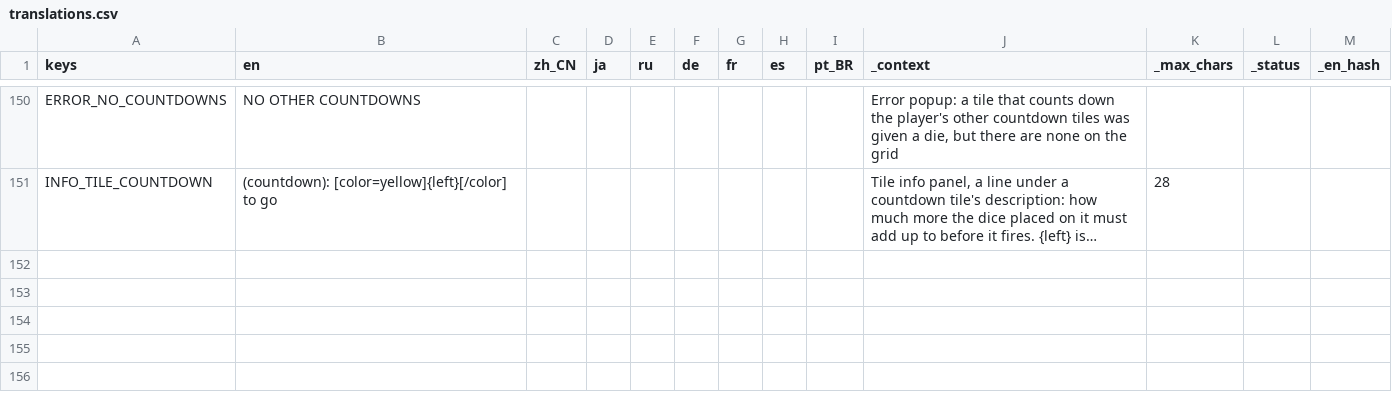
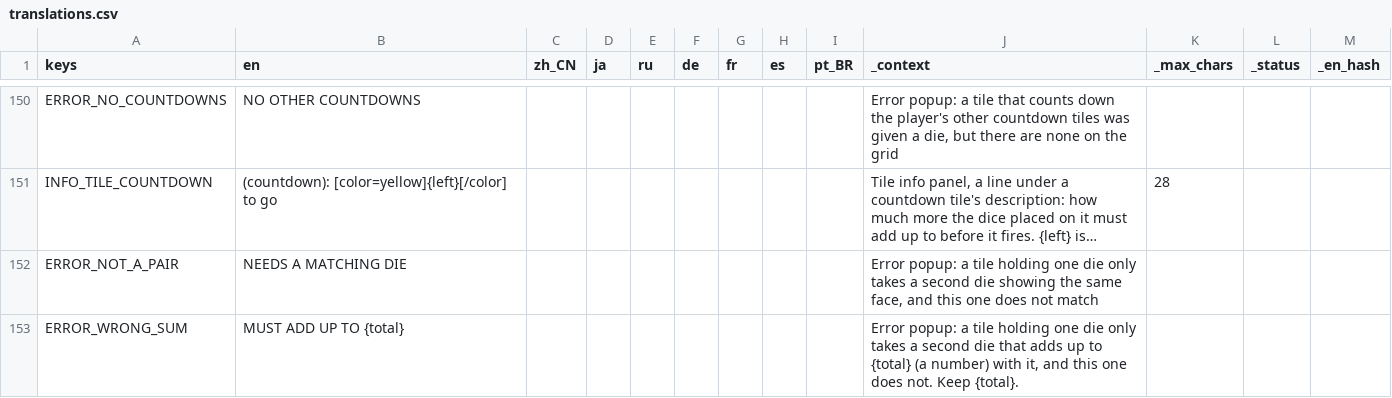
Before and after one commit to Andrew-D-Gibson/DieFighter, a CSV file: Localization/translations.csv, drawn as a sheet; only a part is shown, gaps mark what is left out; long unchanged cells end in …; the diff names each change by its address in the sheet, - before the commit and + after, or states it on an @@ line.

```diff
--- a/Localization/translations.csv
+++ b/Localization/translations.csv
+row 152: ERROR_NOT_A_PAIR | NEEDS A MATCHING DIE |  |  |  |  |  |  |  | Error popup: a tile holding one die only takes a second die showing the same face, and this one does not match
+row 153: ERROR_WRONG_SUM | MUST ADD UP TO {total} |  |  |  |  |  |  |  | Error popup: a tile holding one die only takes a second die that adds up to {total} (a number) with it, and this one does not. Keep {total}.
```
Also changed, not shown: 22 other files.
